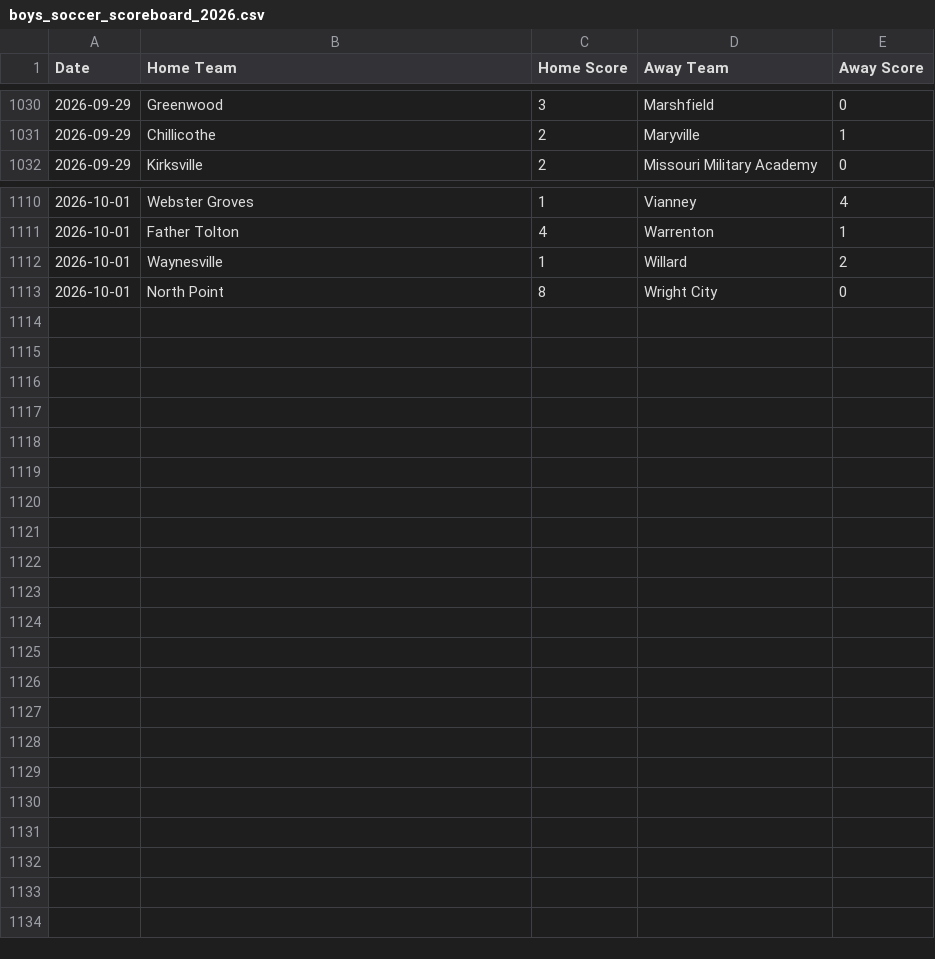
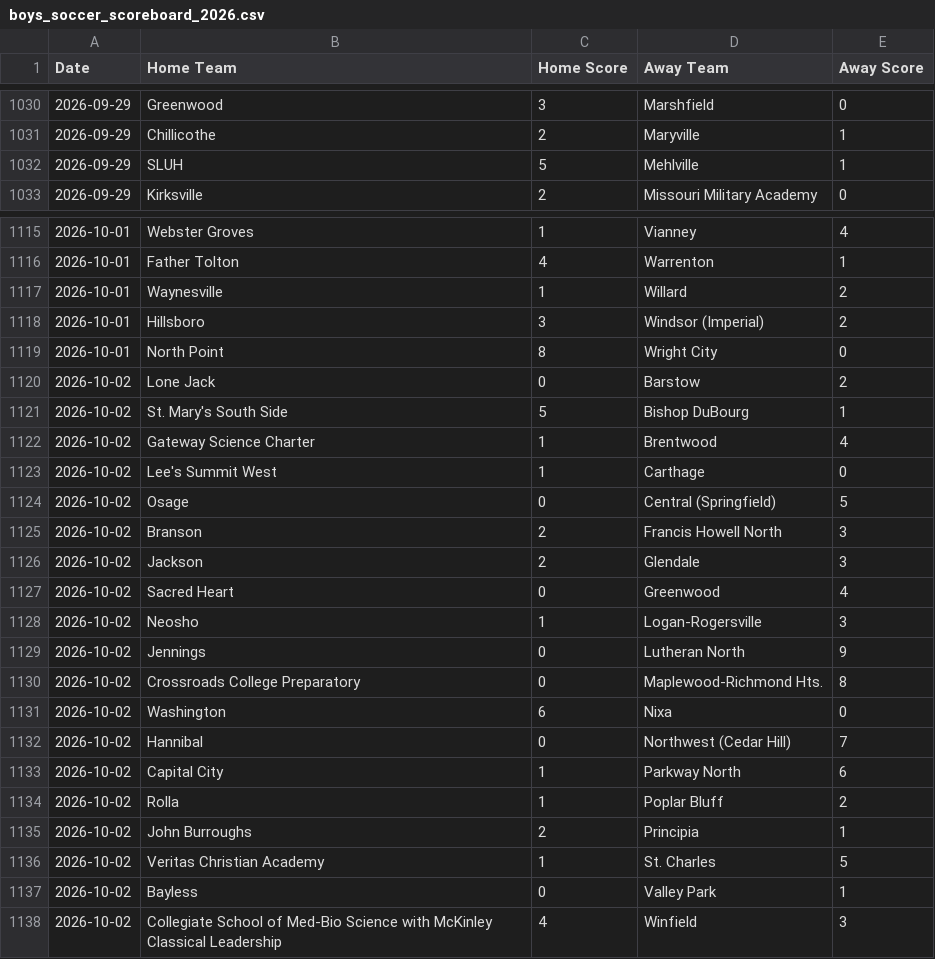
Before and after one commit to AllMOSports/Boys_Soccer_Ratings_2026, a CSV file: boys_soccer_scoreboard_2026.csv, drawn as a sheet; only a part is shown, gaps mark what is left out; the diff covers the shown part only.

```diff
--- a/boys_soccer_scoreboard_2026.csv
+++ b/boys_soccer_scoreboard_2026.csv
@@ -1031,2 +1031,3 @@ Date,Home Team,Home Score,Away Team,Away Score
 2026-09-29,Chillicothe,2,Maryville,1
+2026-09-29,SLUH,5,Mehlville,1
 2026-09-29,Kirksville,2,Missouri Military Academy,0
@@ -1112,2 +1117,22 @@ Date,Home Team,Home Score,Away Team,Away Score
 2026-10-01,Waynesville,1,Willard,2
+2026-10-01,Hillsboro,3,Windsor (Imperial),2
 2026-10-01,North Point,8,Wright City,0
+2026-10-02,Lone Jack,0,Barstow,2
+2026-10-02,St. Mary's South Side,5,Bishop DuBourg,1
+2026-10-02,Gateway Science Charter,1,Brentwood,4
+2026-10-02,Lee's Summit West,1,Carthage,0
+2026-10-02,Osage,0,Central (Springfield),5
+2026-10-02,Branson,2,Francis Howell North,3
+2026-10-02,Jackson,2,Glendale,3
+2026-10-02,Sacred Heart,0,Greenwood,4
+2026-10-02,Neosho,1,Logan-Rogersville,3
+2026-10-02,Jennings,0,Lutheran North,9
+2026-10-02,Crossroads College Preparatory,0,Maplewood-Richmond Hts.,8
+2026-10-02,Washington,6,Nixa,0
+2026-10-02,Hannibal,0,Northwest (Cedar Hill),7
+2026-10-02,Capital City,1,Parkway North,6
+2026-10-02,Rolla,1,Poplar Bluff,2
+2026-10-02,John Burroughs,2,Principia,1
+2026-10-02,Veritas Christian Academy,1,St. Charles,5
+2026-10-02,Bayless,0,Valley Park,1
+2026-10-02,Collegiate School of Med-Bio Science with McKinley Classical Leadership,4,Winfield,3
```
Also changed, not shown: 5 added rows and 1 removed row elsewhere in this file, boys_soccer_games_2026.csv, boys_soccer_games_2026_all.csv, 15 other files.
